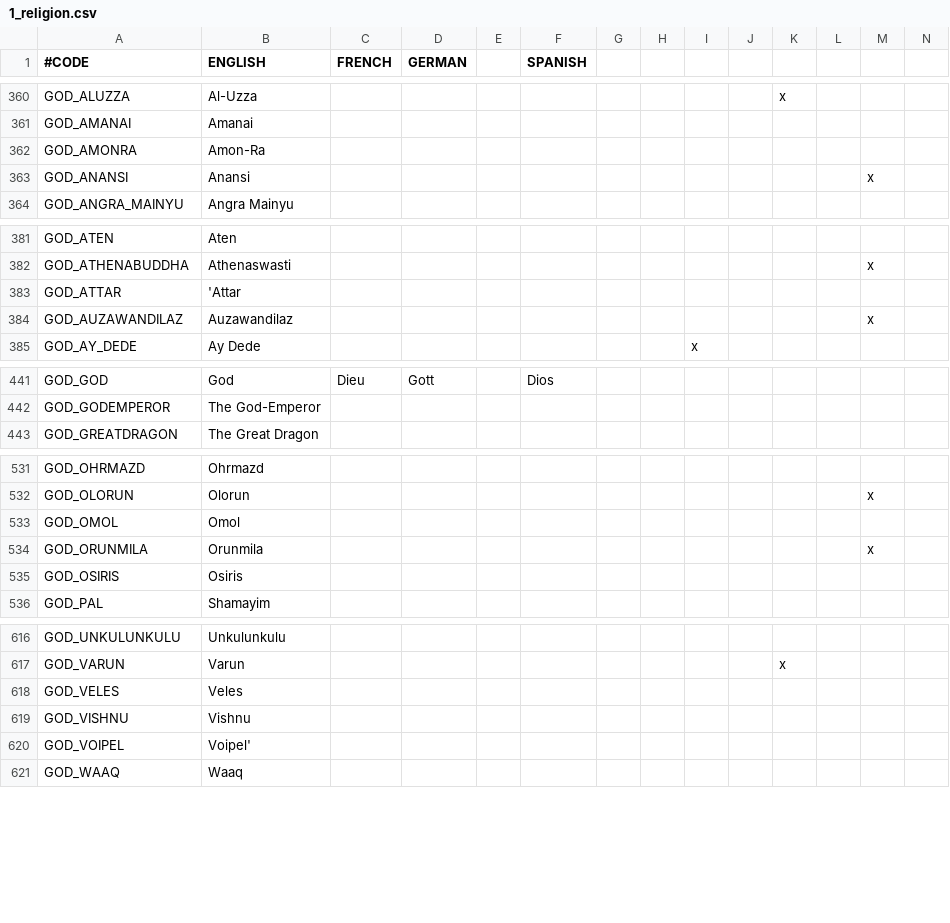
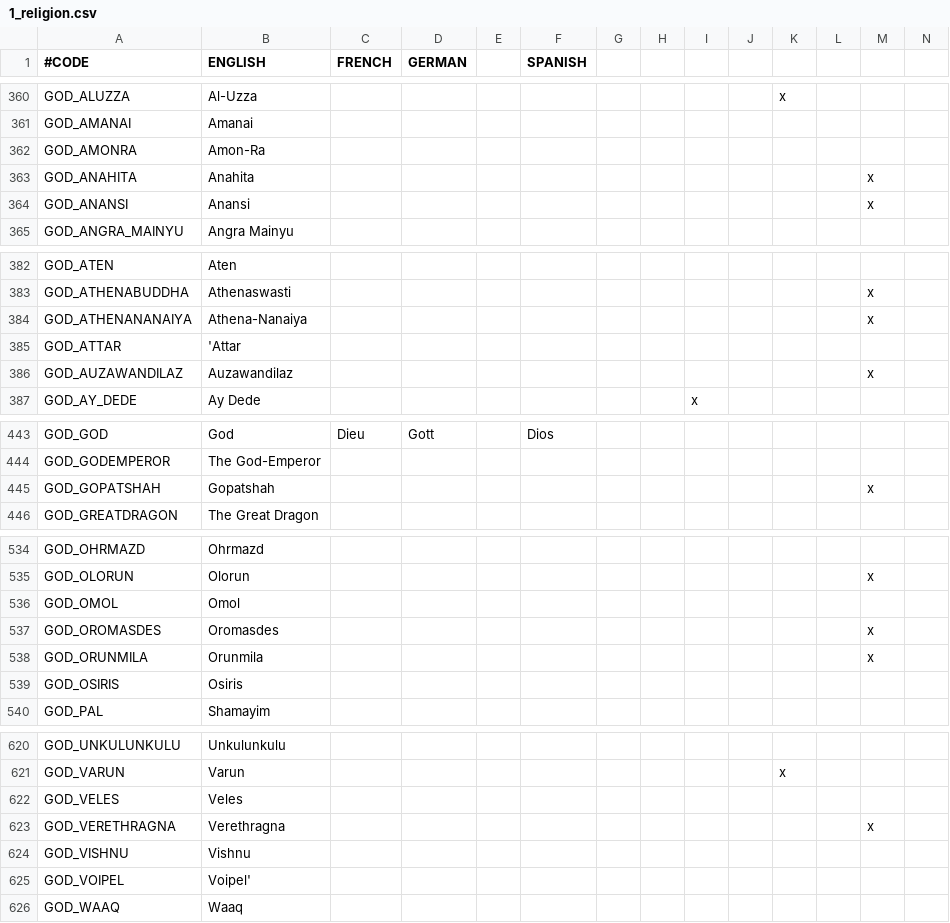
Before and after one commit to preslavb/lux-invicta-repository, a CSV file: localisation/1_religion.csv, drawn as a sheet; only a part is shown, gaps mark what is left out; rows hold the shown columns only; the diff covers the shown part only; the diff names each change by its address in the sheet, - before the commit and + after, or states it on an @@ line.

```diff
--- a/localisation/1_religion.csv
+++ b/localisation/1_religion.csv
+row 363: GOD_ANAHITA | Anahita |  |  |  |  |  |  |  |  |  |  | x
+row 384: GOD_ATHENANANAIYA | Athena-Nanaiya |  |  |  |  |  |  |  |  |  |  | x
+row 445: GOD_GOPATSHAH | Gopatshah |  |  |  |  |  |  |  |  |  |  | x
+row 537: GOD_OROMASDES | Oromasdes |  |  |  |  |  |  |  |  |  |  | x
+row 623: GOD_VERETHRAGNA | Verethragna |  |  |  |  |  |  |  |  |  |  | x
```
Also changed, not shown: 2 added rows elsewhere in this file, 58 other files.
